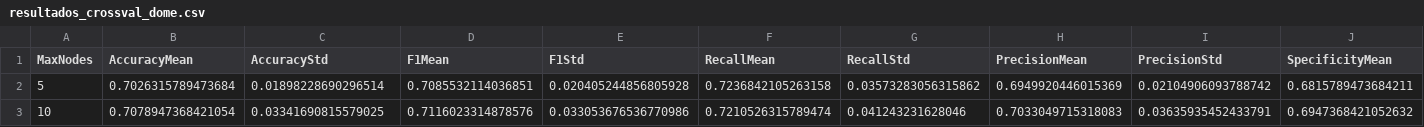
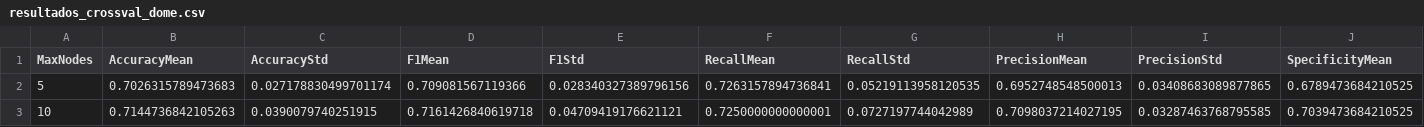
Before and after one commit to pedroagrelo/FAA, a CSV file: P2/resultados_crossval_dome.csv, drawn as a sheet; only a part is shown; the diff covers the shown part only; the diff names each change by its address in the sheet, - before the commit and + after, or states it on an @@ line.

```diff
--- a/P2/resultados_crossval_dome.csv
+++ b/P2/resultados_crossval_dome.csv
-B2 (AccuracyMean): 0.7026315789473684
+B2 (AccuracyMean): 0.7026315789473683
-C2 (AccuracyStd): 0.01898228690296514
+C2 (AccuracyStd): 0.027178830499701174
-D2 (F1Mean): 0.7085532114036851
+D2 (F1Mean): 0.709081567119366
-E2 (F1Std): 0.020405244856805928
+E2 (F1Std): 0.028340327389796156
-F2 (RecallMean): 0.7236842105263158
+F2 (RecallMean): 0.7263157894736841
-G2 (RecallStd): 0.03573283056315862
+G2 (RecallStd): 0.05219113958120535
-H2 (PrecisionMean): 0.6949920446015369
+H2 (PrecisionMean): 0.6952748548500013
-I2 (PrecisionStd): 0.02104906093788742
+I2 (PrecisionStd): 0.03408683089877865
-J2 (SpecificityMean): 0.6815789473684211
+J2 (SpecificityMean): 0.6789473684210525
-B3 (AccuracyMean): 0.7078947368421054
+B3 (AccuracyMean): 0.7144736842105263
-C3 (AccuracyStd): 0.03341690815579025
+C3 (AccuracyStd): 0.0390079740251915
-D3 (F1Mean): 0.7116023314878576
+D3 (F1Mean): 0.7161426840619718
-E3 (F1Std): 0.033053676536770986
+E3 (F1Std): 0.04709419176621121
-F3 (RecallMean): 0.7210526315789474
+F3 (RecallMean): 0.7250000000000001
-G3 (RecallStd): 0.041243231628046
+G3 (RecallStd): 0.0727197744042989
-H3 (PrecisionMean): 0.7033049715318083
+H3 (PrecisionMean): 0.7098037214027195
-I3 (PrecisionStd): 0.03635935452433791
+I3 (PrecisionStd): 0.03287463768795585
-J3 (SpecificityMean): 0.6947368421052632
+J3 (SpecificityMean): 0.7039473684210525
```
Also changed, not shown: 77 edited cells elsewhere in this file, 4 other files.
